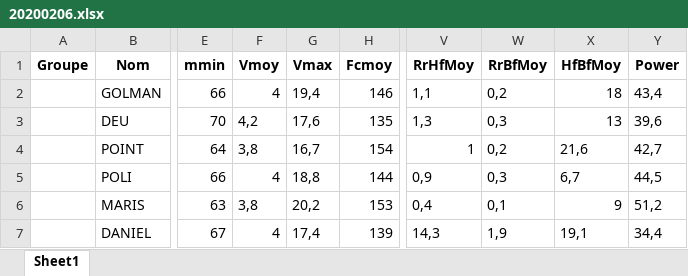
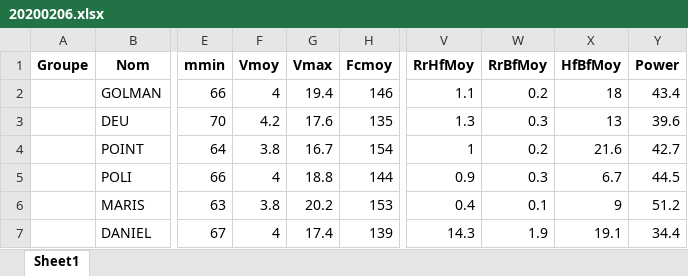
Before and after one commit to clementpoiret/asruc_dashboard, an Excel workbook: data/Seances/20200206.xlsx, sheet Sheet1, drawn as a sheet; only a part is shown, gaps mark what is left out; values as stored, in another font and other column widths than the file's, no borders; the diff covers the shown part only; the diff names each change by its address in the sheet, - before the commit and + after, or states it on an @@ line.

Commit message:
Fix formtting

```diff
--- a/data/Seances/20200206.xlsx (sheet Sheet1)
+++ b/data/Seances/20200206.xlsx (sheet Sheet1)
-G2 (Vmax): 19,4
+G2 (Vmax): 19.4
-V2 (RrHfMoy): 1,1
+V2 (RrHfMoy): 1.1
-W2 (RrBfMoy): 0,2
+W2 (RrBfMoy): 0.2
-Y2 (Power): 43,4
+Y2 (Power): 43.4
-F3 (Vmoy): 4,2
+F3 (Vmoy): 4.2
-G3 (Vmax): 17,6
+G3 (Vmax): 17.6
-V3 (RrHfMoy): 1,3
+V3 (RrHfMoy): 1.3
-W3 (RrBfMoy): 0,3
+W3 (RrBfMoy): 0.3
-Y3 (Power): 39,6
+Y3 (Power): 39.6
-F4 (Vmoy): 3,8
+F4 (Vmoy): 3.8
-G4 (Vmax): 16,7
+G4 (Vmax): 16.7
-W4 (RrBfMoy): 0,2
+W4 (RrBfMoy): 0.2
-X4 (HfBfMoy): 21,6
+X4 (HfBfMoy): 21.6
-Y4 (Power): 42,7
+Y4 (Power): 42.7
-G5 (Vmax): 18,8
+G5 (Vmax): 18.8
-V5 (RrHfMoy): 0,9
+V5 (RrHfMoy): 0.9
-W5 (RrBfMoy): 0,3
+W5 (RrBfMoy): 0.3
-X5 (HfBfMoy): 6,7
+X5 (HfBfMoy): 6.7
-Y5 (Power): 44,5
+Y5 (Power): 44.5
-F6 (Vmoy): 3,8
+F6 (Vmoy): 3.8
-G6 (Vmax): 20,2
+G6 (Vmax): 20.2
-V6 (RrHfMoy): 0,4
+V6 (RrHfMoy): 0.4
-W6 (RrBfMoy): 0,1
+W6 (RrBfMoy): 0.1
-Y6 (Power): 51,2
+Y6 (Power): 51.2
-G7 (Vmax): 17,4
+G7 (Vmax): 17.4
-V7 (RrHfMoy): 14,3
+V7 (RrHfMoy): 14.3
-W7 (RrBfMoy): 1,9
+W7 (RrBfMoy): 1.9
-X7 (HfBfMoy): 19,1
+X7 (HfBfMoy): 19.1
-Y7 (Power): 34,4
+Y7 (Power): 34.4
```
Also changed, not shown: 1199 edited cells elsewhere in this sheet.
